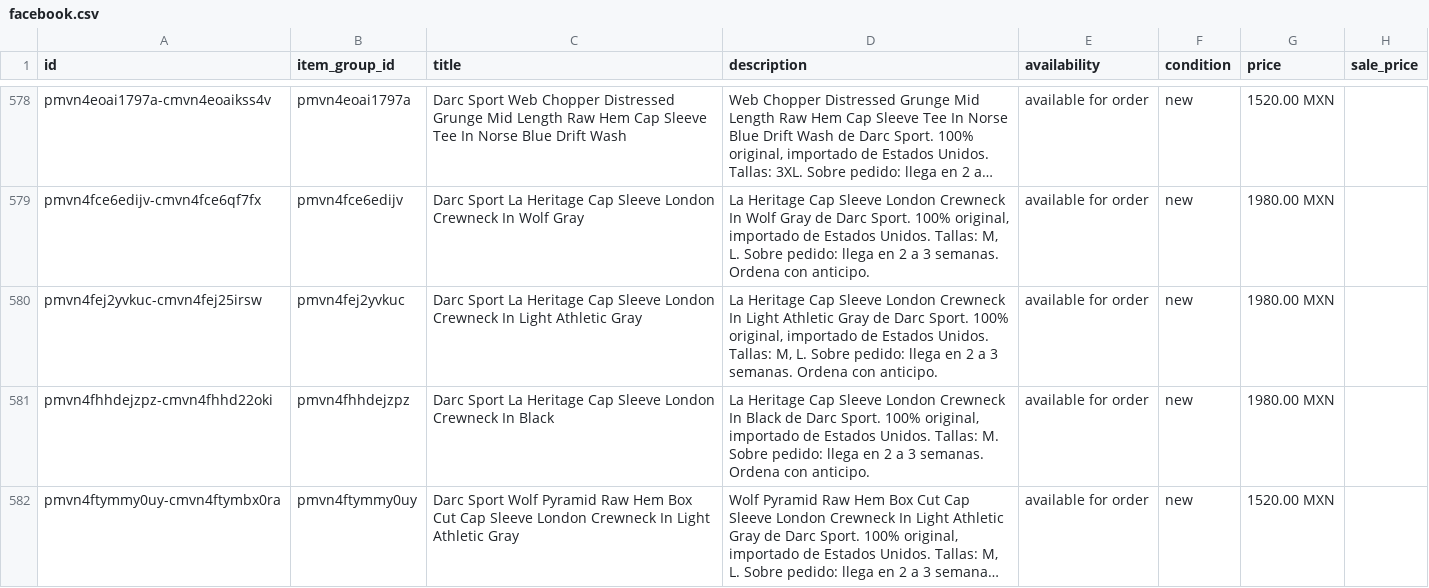
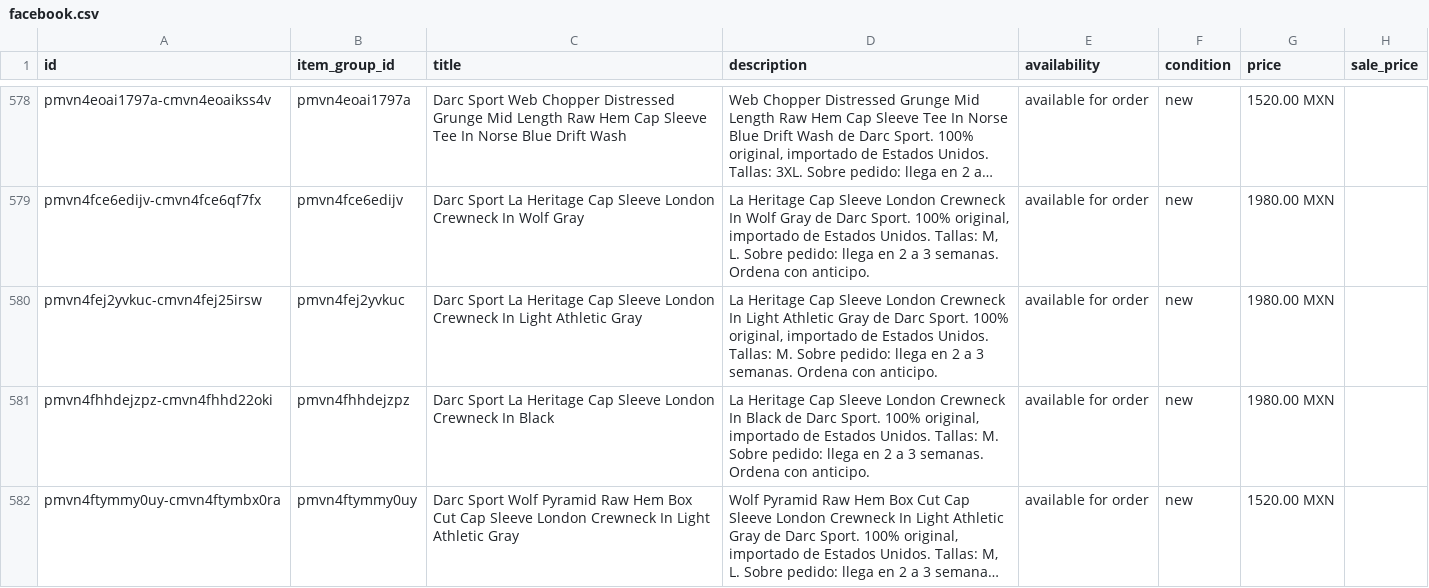
Before and after one commit to FITWEARMX/tienda, a CSV file: facebook.csv, drawn as a sheet; only a part is shown, gaps mark what is left out; long unchanged cells end in …; the diff covers the shown part only; the diff names each change by its address in the sheet, - before the commit and + after, or states it on an @@ line.

```diff
--- a/facebook.csv
+++ b/facebook.csv
-D580 (description): …Unidos. Tallas: M, L. Sobre pedido:…
+D580 (description): …Unidos. Tallas: M. Sobre pedido:…
```
Also changed, not shown: 8 edited cells elsewhere in this file, 2 other files.
